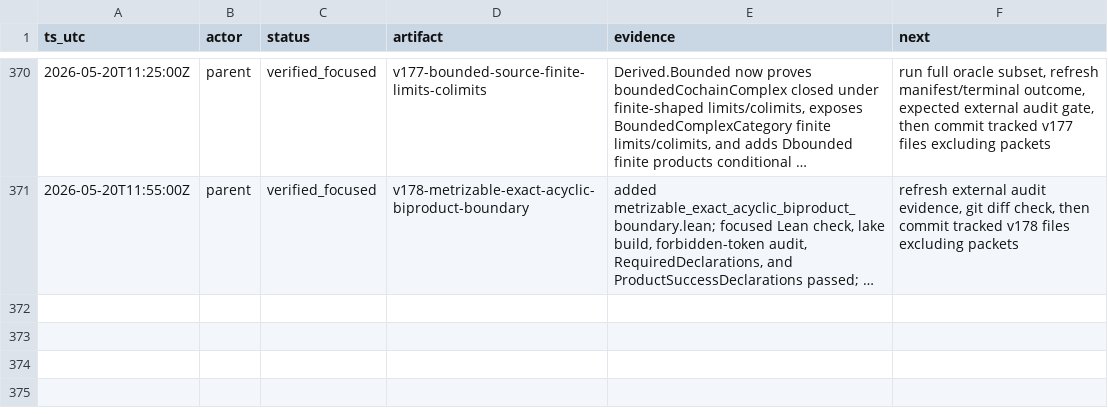
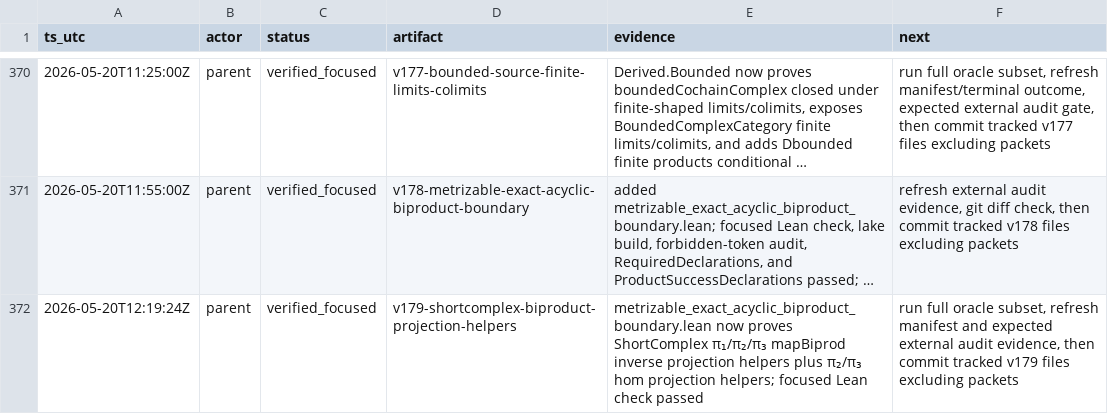
Before and after one commit to Rokurolize/lean-lca-exact-challenge-20260518, a TSV file: progress.tsv, drawn as a sheet; only a part is shown, gaps mark what is left out; long unchanged cells end in …; the diff names each change by its address in the sheet, - before the commit and + after, or states it on an @@ line.

Commit message:
Add ShortComplex biproduct projection helpers

```diff
--- a/progress.tsv
+++ b/progress.tsv
+row 372: 2026-05-20T12:19:24Z | parent | verified_focused | v179-shortcomplex-biproduct-projection-helpers | metrizable_exact_acyclic_biproduct_boundary.lean now proves ShortComplex π₁/π₂/π₃ mapBiprod inverse projection helpers plus π₂/π₃ hom projection helpers; focused Lean check passed | run full oracle subset, refresh manifest and expected external audit evidence, then commit tracked v179 files excluding packets
```
Also changed, not shown: 7 other files.
